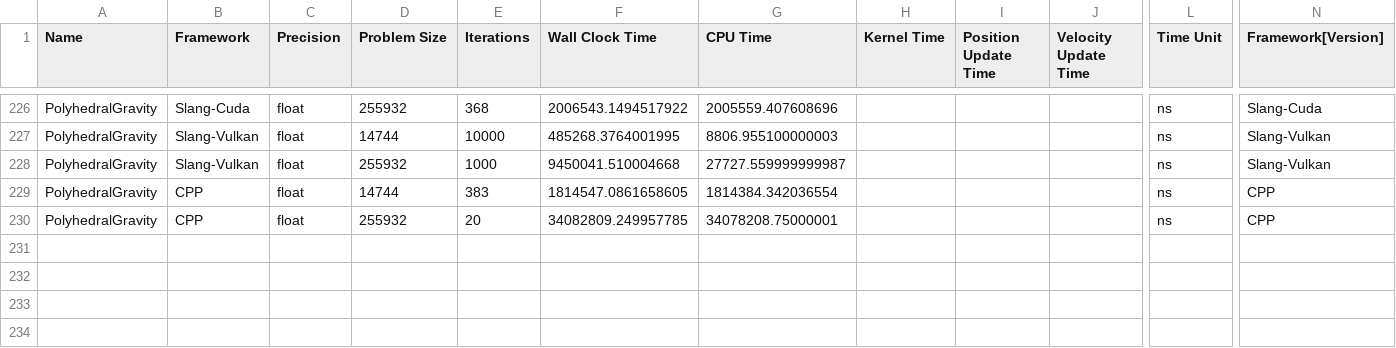
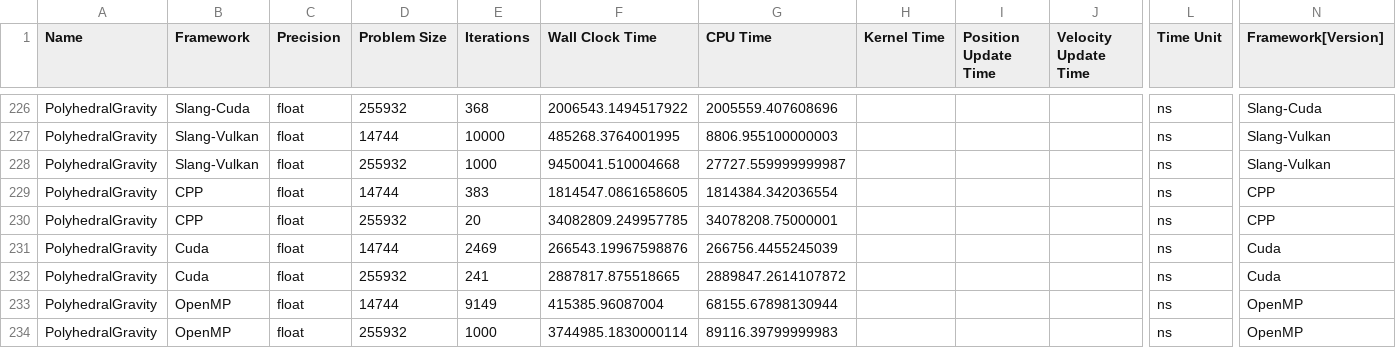
Before and after one commit to schuhmaj/performance-portability-benchmark, a CSV file: results/2025-10-25_18-51_Benchmark_Result_RTX2080_without_shr.csv, drawn as a sheet; only a part is shown, gaps mark what is left out; rows hold the shown columns only; the diff names each change by its address in the sheet, - before the commit and + after, or states it on an @@ line.

Commit message:
add missing results

```diff
--- a/results/2025-10-25_18-51_Benchmark_Result_RTX2080_without_shr.csv
+++ b/results/2025-10-25_18-51_Benchmark_Result_RTX2080_without_shr.csv
+row 231: PolyhedralGravity | Cuda | float | 14744 | 2469 | 266543.19967598876 | 266756.4455245039 |  |  |  | ns | Cuda
+row 232: PolyhedralGravity | Cuda | float | 255932 | 241 | 2887817.875518665 | 2889847.2614107872 |  |  |  | ns | Cuda
+row 233: PolyhedralGravity | OpenMP | float | 14744 | 9149 | 415385.96087004 | 68155.67898130944 |  |  |  | ns | OpenMP
+row 234: PolyhedralGravity | OpenMP | float | 255932 | 1000 | 3744985.1830000114 | 89116.39799999983 |  |  |  | ns | OpenMP
```
Also changed, not shown: 5 other files.
